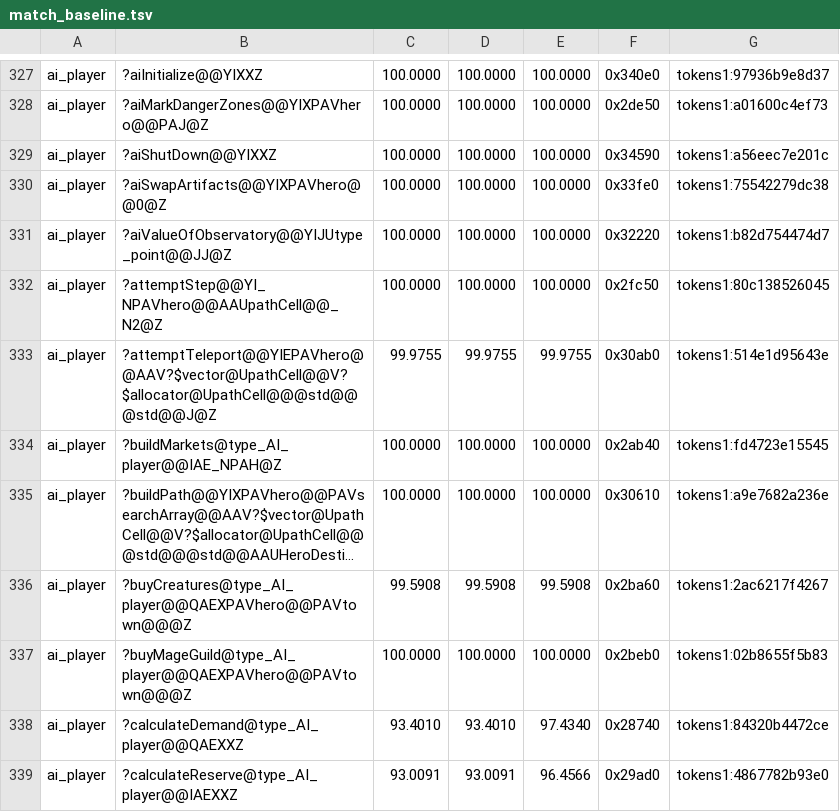
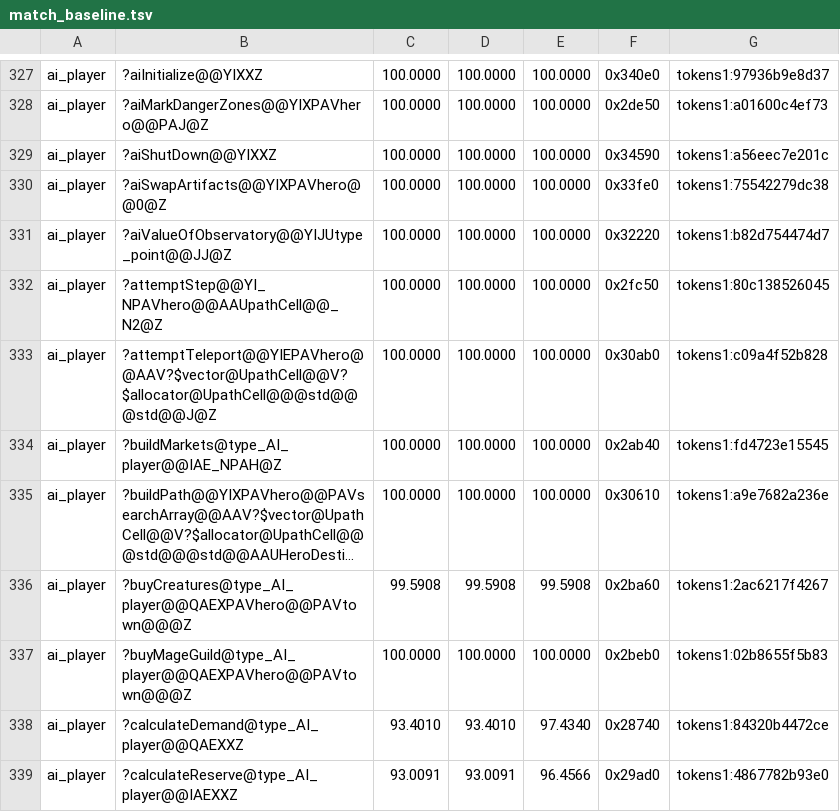
Before and after one commit to philipmendocino/homm3-decomp, a TSV file: config/match_baseline.tsv, drawn as a sheet; only a part is shown, gaps mark what is left out; long unchanged cells end in ….

Commit message:
Match AI teleportation destination lifetime at 100%
Copy the selected path point into an ordinary destination value before
teleportTo. This restores the retail EDX argument at useSpell and closes
all 1,217 bytes at 0x430ab0 (99.9755% to 100%). Keep the recovered
Dreamcast local spellings; naming-only and reference controls were flat.

Express the mana-source check as one Boolean assignment. VC6 stays exact,
while the full-TU Mac comparison improves 29.5070% to 78.4819%, recovers
the native frame size and flag lifetime, and preserves all other scored
ai_player pairs. Mac remains supporting source evidence.

Targeted VC6 build and controlled source-family reproductions passed
without MAX losses. Bank the exact result and refresh README.

```diff
--- a/config/match_baseline.tsv
+++ b/config/match_baseline.tsv
@@ -332,3 +332,3 @@ ai_player	?aiValueOfObservatory@@YIJUtype_point@@JJ@Z	100.0000	100.0000	100.0000
 ai_player	?attemptStep@@YI_NPAVhero@@AAUpathCell@@_N2@Z	100.0000	100.0000	100.0000	0x2fc50	tokens1:80c138526045
-ai_player	?attemptTeleport@@YIEPAVhero@@AAV?$vector@UpathCell@@V?$allocator@UpathCell@@@std@@@std@@J@Z	99.9755	99.9755	99.9755	0x30ab0	tokens1:514e1d95643e
+ai_player	?attemptTeleport@@YIEPAVhero@@AAV?$vector@UpathCell@@V?$allocator@UpathCell@@@std@@@std@@J@Z	100.0000	100.0000	100.0000	0x30ab0	tokens1:c09a4f52b828
 ai_player	?buildMarkets@type_AI_player@@IAE_NPAH@Z	100.0000	100.0000	100.0000	0x2ab40	tokens1:fd4723e15545
```
Also changed, not shown: 2 other files.
